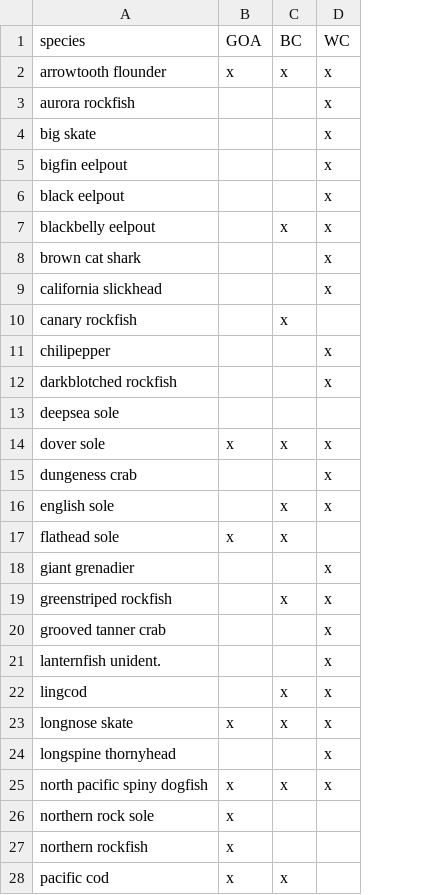
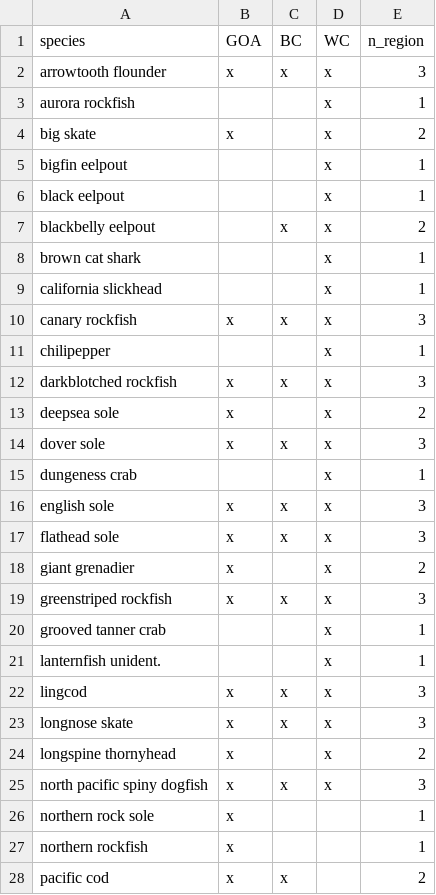
Before and after one commit to fate-spatialindicators/temperature-niche, a CSV file: species_table.csv, drawn as a sheet; only a part is shown; the diff covers the shown part only; the diff names each change by its address in the sheet, - before the commit and + after, or states it on an @@ line.

```diff
--- a/species_table.csv
+++ b/species_table.csv
+column E (n_region), rows 2-28: 3 | 1 | 2 | 1 | 1 | 2 | 1 | 1 | 3 | 1 | 3 | 2 | 3 | 1 | 3 | 3 | 2 | 3 | 1 | 1 | 3 | 3 | 2 | 3 | 1 | 1 | 2
-B4 (GOA): (empty)
+B4 (GOA): x
-B10 (GOA): (empty)
+B10 (GOA): x
-D10 (WC): (empty)
+D10 (WC): x
-B12:B13 (GOA): (empty)
+B12:B13 (GOA): x
-C12 (BC): (empty)
+C12 (BC): x
-D13 (WC): (empty)
+D13 (WC): x
-B16 (GOA): (empty)
+B16 (GOA): x
-D17 (WC): (empty)
+D17 (WC): x
-B18:B19 (GOA): (empty)
+B18:B19 (GOA): x
-B22 (GOA): (empty)
+B22 (GOA): x
-B24 (GOA): (empty)
+B24 (GOA): x
```
Also changed, not shown: 2 removed rows and 23 edited cells elsewhere in this file, 10 other files.
